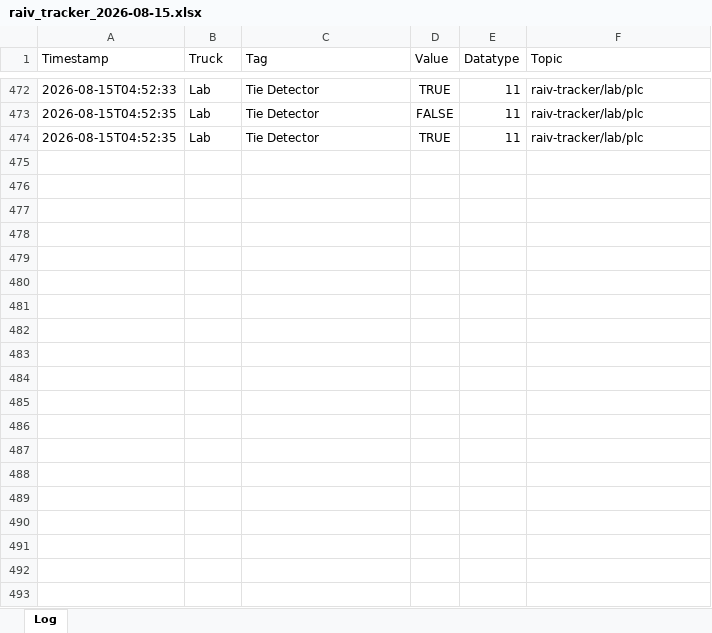
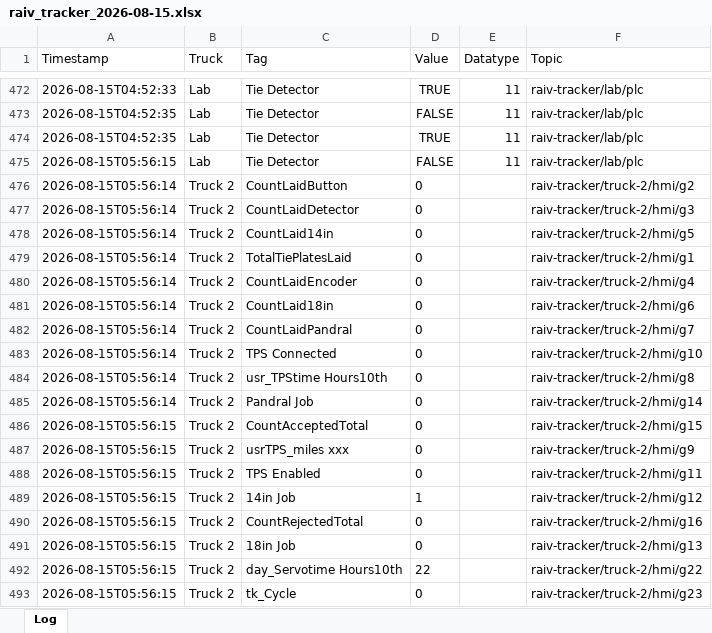
Before and after one commit to cotyc-bbrailtech/Raiv-trucks, an Excel workbook: logs/raiv_tracker_2026-08-15.xlsx, sheet Log, drawn as a sheet; only a part is shown, gaps mark what is left out; values as stored, in another font and other column widths than the file's, no borders; the diff covers the shown part only; the diff names each change by its address in the sheet, - before the commit and + after, or states it on an @@ line.

```diff
--- a/logs/raiv_tracker_2026-08-15.xlsx (sheet Log)
+++ b/logs/raiv_tracker_2026-08-15.xlsx (sheet Log)
+row 475: 2026-08-15T05:56:15 | Lab | Tie Detector | FALSE | 11 | raiv-tracker/lab/plc
+row 476: 2026-08-15T05:56:14 | Truck 2 | CountLaidButton | 0 |  | raiv-tracker/truck-2/hmi/g2
+row 477: 2026-08-15T05:56:14 | Truck 2 | CountLaidDetector | 0 |  | raiv-tracker/truck-2/hmi/g3
+row 478: 2026-08-15T05:56:14 | Truck 2 | CountLaid14in | 0 |  | raiv-tracker/truck-2/hmi/g5
+row 479: 2026-08-15T05:56:14 | Truck 2 | TotalTiePlatesLaid | 0 |  | raiv-tracker/truck-2/hmi/g1
+row 480: 2026-08-15T05:56:14 | Truck 2 | CountLaidEncoder | 0 |  | raiv-tracker/truck-2/hmi/g4
+row 481: 2026-08-15T05:56:14 | Truck 2 | CountLaid18in | 0 |  | raiv-tracker/truck-2/hmi/g6
+row 482: 2026-08-15T05:56:14 | Truck 2 | CountLaidPandral | 0 |  | raiv-tracker/truck-2/hmi/g7
+row 483: 2026-08-15T05:56:14 | Truck 2 | TPS Connected | 0 |  | raiv-tracker/truck-2/hmi/g10
+row 484: 2026-08-15T05:56:14 | Truck 2 | usr_TPStime Hours10th | 0 |  | raiv-tracker/truck-2/hmi/g8
+row 485: 2026-08-15T05:56:14 | Truck 2 | Pandral Job | 0 |  | raiv-tracker/truck-2/hmi/g14
+row 486: 2026-08-15T05:56:15 | Truck 2 | CountAcceptedTotal | 0 |  | raiv-tracker/truck-2/hmi/g15
+row 487: 2026-08-15T05:56:15 | Truck 2 | usrTPS_miles xxx | 0 |  | raiv-tracker/truck-2/hmi/g9
+row 488: 2026-08-15T05:56:15 | Truck 2 | TPS Enabled | 0 |  | raiv-tracker/truck-2/hmi/g11
+row 489: 2026-08-15T05:56:15 | Truck 2 | 14in Job | 1 |  | raiv-tracker/truck-2/hmi/g12
+row 490: 2026-08-15T05:56:15 | Truck 2 | CountRejectedTotal | 0 |  | raiv-tracker/truck-2/hmi/g16
+row 491: 2026-08-15T05:56:15 | Truck 2 | 18in Job | 0 |  | raiv-tracker/truck-2/hmi/g13
+row 492: 2026-08-15T05:56:15 | Truck 2 | day_Servotime Hours10th | 22 |  | raiv-tracker/truck-2/hmi/g22
+row 493: 2026-08-15T05:56:15 | Truck 2 | tk_Cycle | 0 |  | raiv-tracker/truck-2/hmi/g23
```
Also changed, not shown: 184 added rows elsewhere in this sheet.
